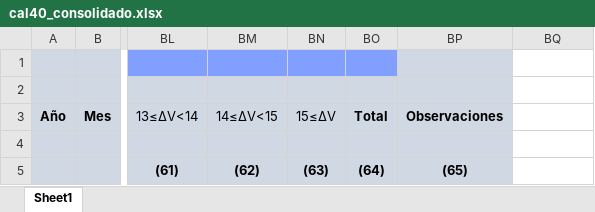
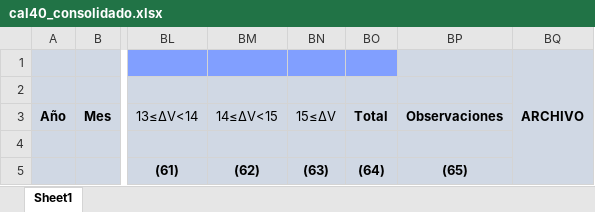
Before and after one commit to HitrafficGroup/analizador_cal, an Excel workbook: plantillas/cal40_consolidado.xlsx, sheet Sheet1, drawn as a sheet; only a part is shown, gaps mark what is left out; values as stored, in another font and other column widths than the file's, no borders; the diff names each change by its address in the sheet, - before the commit and + after, or states it on an @@ line.

```diff
--- a/plantillas/cal40_consolidado.xlsx (sheet Sheet1)
+++ b/plantillas/cal40_consolidado.xlsx (sheet Sheet1)
-BQ1: (empty)
+BQ1: ARCHIVO
-BQ1:BQ5 fill: none
+BQ1:BQ5 fill: #D0D8E4
+BQ1:BQ5 merged
```
Also changed, not shown: plantillas/cal20_consolidado.xlsx, plantillas/cal30_consolidado.xlsx, 5 other files.
